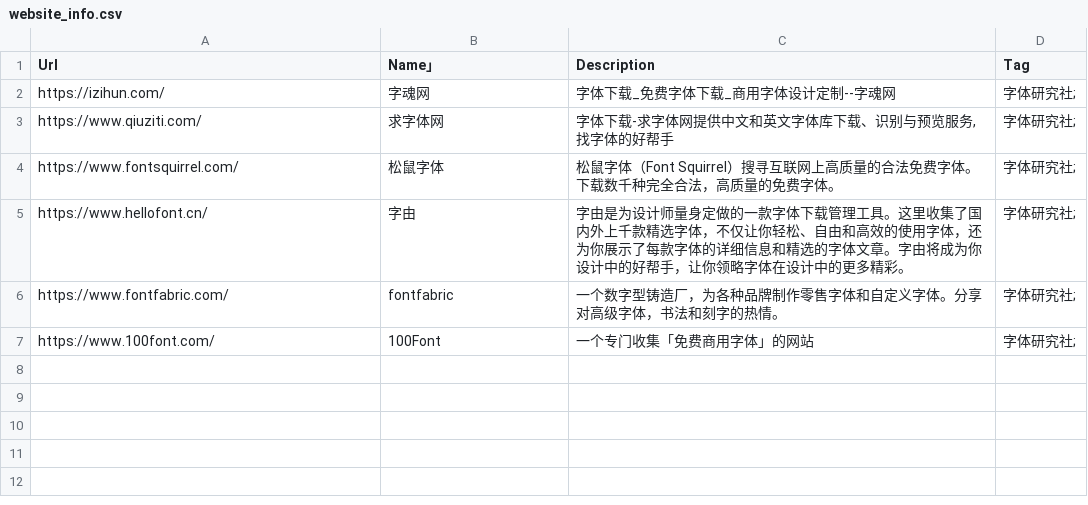
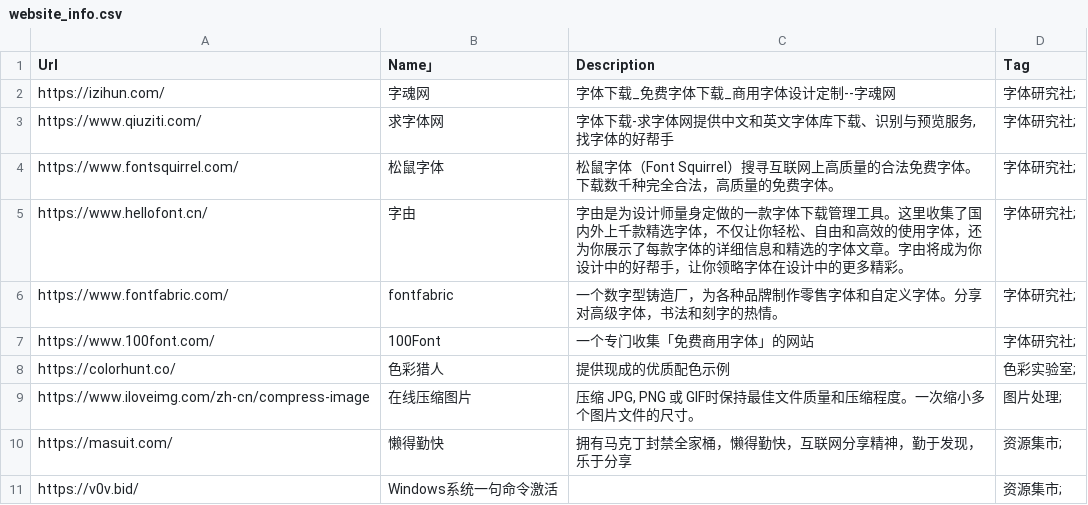
Before and after one commit to zhaoolee/ins, a CSV file: website_info.csv, drawn as a sheet.

```diff
--- a/website_info.csv
+++ b/website_info.csv
@@ -7 +7,5 @@ https://www.fontfabric.com/,fontfabric,一个数字型铸造厂，为各种品
 https://www.100font.com/,100Font,一个专门收集「免费商用字体」的网站,字体研究社;
+"https://colorhunt.co/","色彩猎人","提供现成的优质配色示例","色彩实验室;"
+"https://www.iloveimg.com/zh-cn/compress-image","在线压缩图片","压缩 JPG, PNG 或 GIF时保持最佳文件质量和压缩程度。一次缩小多个图片文件的尺寸。","图片处理;"
+"https://masuit.com/", "懒得勤快", "拥有马克丁封禁全家桶，懒得勤快，互联网分享精神，勤于发现，乐于分享","资源集市;"
+"https://v0v.bid/", "Windows系统一句命令激活", ,"资源集市;"
```
Also changed, not shown: 2 other files.
